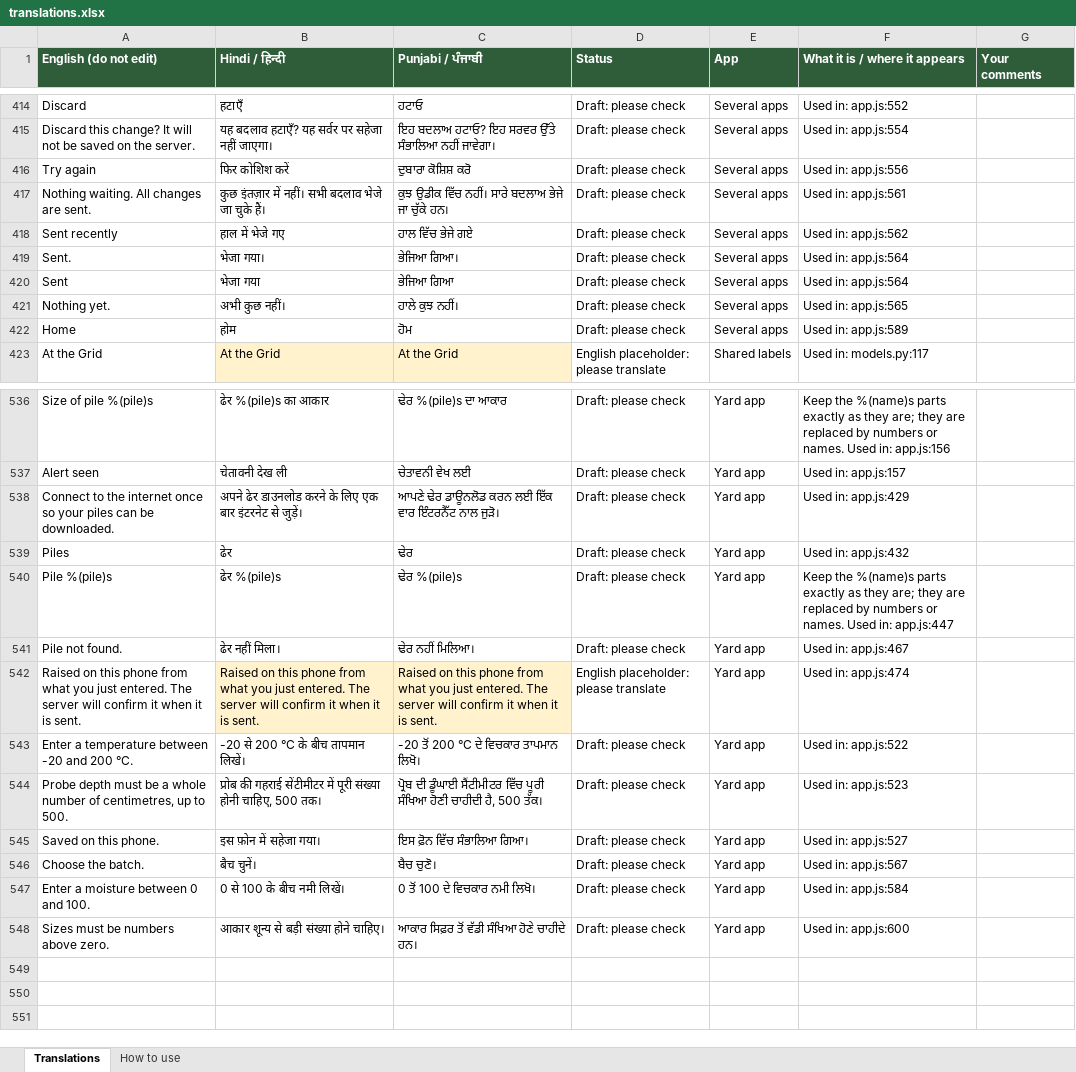
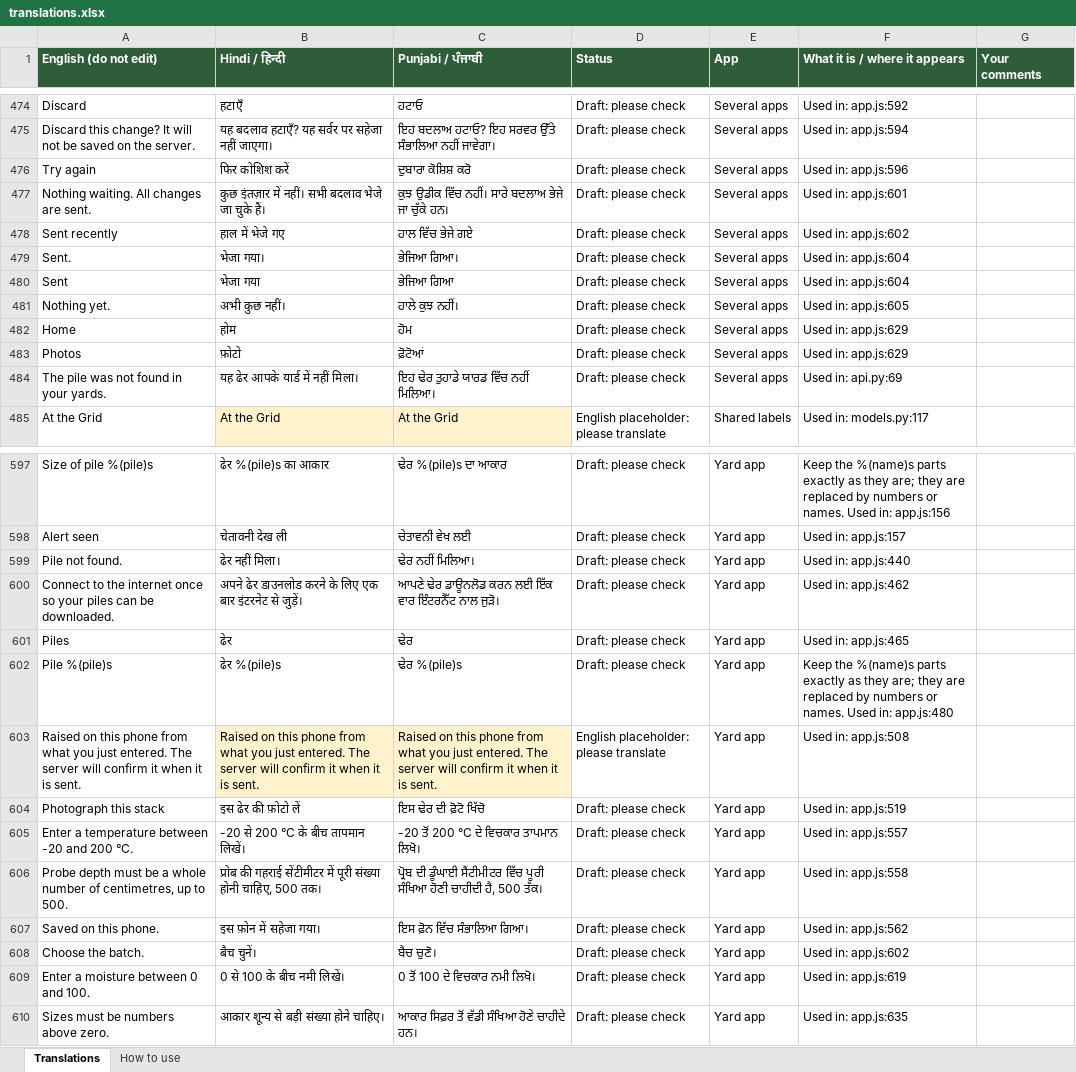
Before and after one commit to GayatrideviAI/burn2earn, an Excel workbook: locale/translations.xlsx, sheet Translations, drawn as a sheet; only a part is shown, gaps mark what is left out; values as stored, in another font and other column widths than the file's, no borders; removed rows and columns are numbered as before the commit, all else as after; the diff covers the shown part only; the diff names each change by its address in the sheet, - before the commit and + after, or states it on an @@ line.

```diff
--- a/locale/translations.xlsx (sheet Translations)
+++ b/locale/translations.xlsx (sheet Translations)
-F474 (What it is / where it appears): Used in: app.js:552
+F474 (What it is / where it appears): Used in: app.js:592
-F475 (What it is / where it appears): Used in: app.js:554
+F475 (What it is / where it appears): Used in: app.js:594
-F476 (What it is / where it appears): Used in: app.js:556
+F476 (What it is / where it appears): Used in: app.js:596
-F477 (What it is / where it appears): Used in: app.js:561
+F477 (What it is / where it appears): Used in: app.js:601
-F478 (What it is / where it appears): Used in: app.js:562
+F478 (What it is / where it appears): Used in: app.js:602
-F479:F480 (What it is / where it appears): Used in: app.js:564
+F479:F480 (What it is / where it appears): Used in: app.js:604
-F481 (What it is / where it appears): Used in: app.js:565
+F481 (What it is / where it appears): Used in: app.js:605
-F482 (What it is / where it appears): Used in: app.js:589
+F482 (What it is / where it appears): Used in: app.js:629
+row 483: Photos | फ़ोटो | ਫ਼ੋਟੋਆਂ | Draft: please check | Several apps | Used in: app.js:629
+row 484: The pile was not found in your yards. | यह ढेर आपके यार्ड में नहीं मिला। | ਇਹ ਢੇਰ ਤੁਹਾਡੇ ਯਾਰਡ ਵਿੱਚ ਨਹੀਂ ਮਿਲਿਆ। | Draft: please check | Several apps | Used in: api.py:69
+row 599: Pile not found. | ढेर नहीं मिला। | ਢੇਰ ਨਹੀਂ ਮਿਲਿਆ। | Draft: please check | Yard app | Used in: app.js:440
-F600 (What it is / where it appears): Used in: app.js:429
+F600 (What it is / where it appears): Used in: app.js:462
-F601 (What it is / where it appears): Used in: app.js:432
+F601 (What it is / where it appears): Used in: app.js:465
-F602 (What it is / where it appears): …Used in: app.js:447
+F602 (What it is / where it appears): …Used in: app.js:480
-row 541: Pile not found. | ढेर नहीं मिला। | ਢੇਰ ਨਹੀਂ ਮਿਲਿਆ। | Draft: please check | Yard app | Used in: app.js:467
-F603 (What it is / where it appears): Used in: app.js:474
+F603 (What it is / where it appears): Used in: app.js:508
+row 604: Photograph this stack | इस ढेर की फ़ोटो लें | ਇਸ ਢੇਰ ਦੀ ਫ਼ੋਟੋ ਖਿੱਚੋ | Draft: please check | Yard app | Used in: app.js:519
-F605 (What it is / where it appears): Used in: app.js:522
+F605 (What it is / where it appears): Used in: app.js:557
-F606 (What it is / where it appears): Used in: app.js:523
+F606 (What it is / where it appears): Used in: app.js:558
-F607 (What it is / where it appears): Used in: app.js:527
+F607 (What it is / where it appears): Used in: app.js:562
-F608 (What it is / where it appears): Used in: app.js:567
+F608 (What it is / where it appears): Used in: app.js:602
-F609 (What it is / where it appears): Used in: app.js:584
+F609 (What it is / where it appears): Used in: app.js:619
-F610 (What it is / where it appears): Used in: app.js:600
+F610 (What it is / where it appears): Used in: app.js:635
```
Also changed, not shown: 63 added rows, 4 removed rows and 63 edited cells elsewhere in this sheet, 41 other files.
